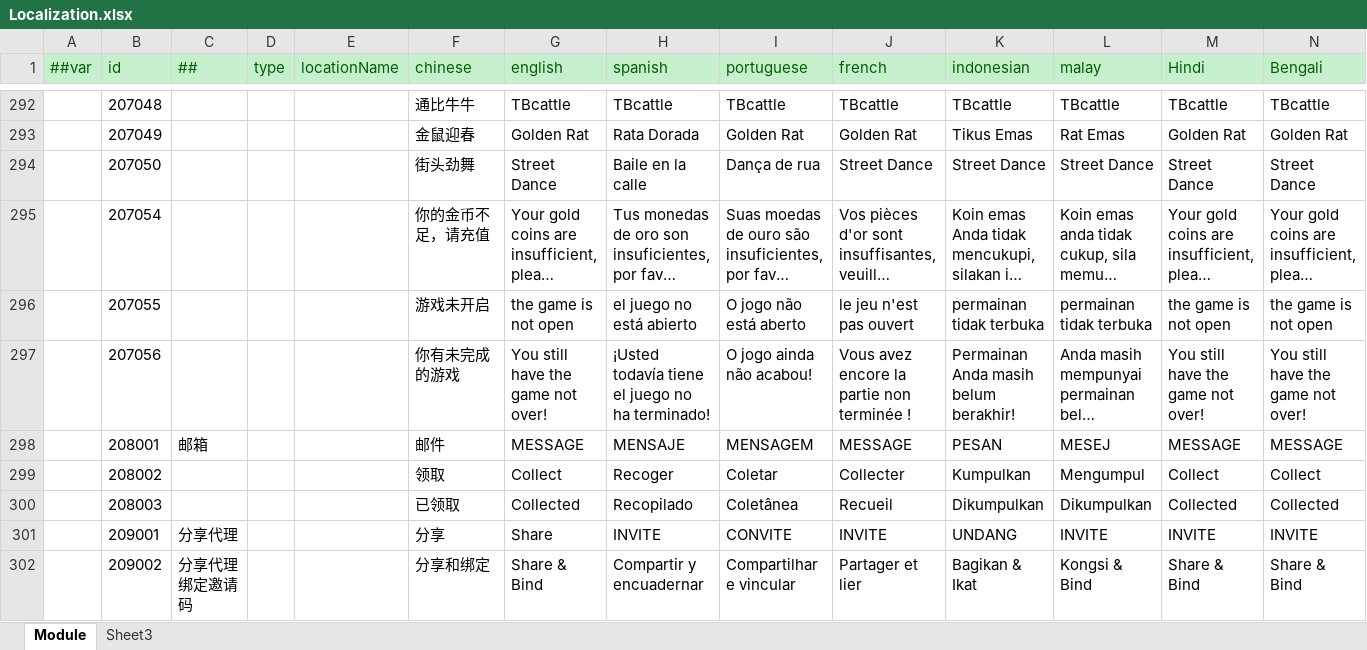
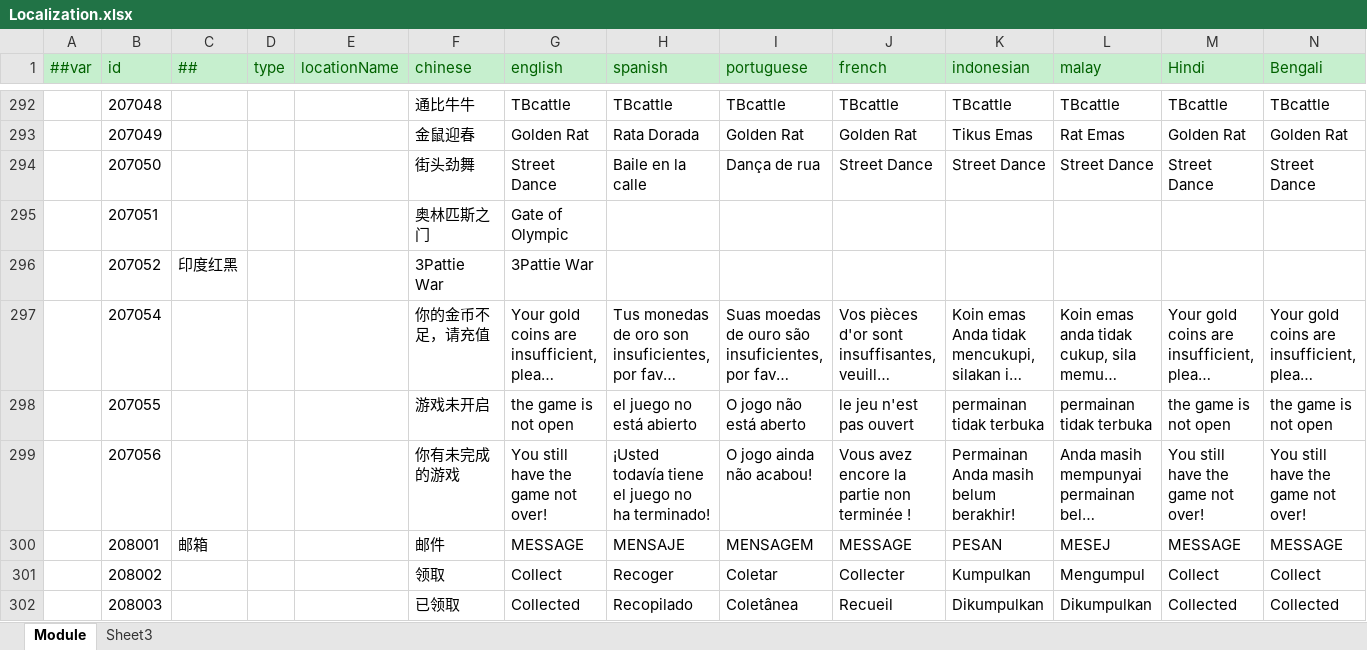
Before and after one commit to lyqilo/ClientConfig, an Excel workbook: LubanConfig/Datas/Localization.xlsx, sheet Module, drawn as a sheet; only a part is shown, gaps mark what is left out; the shorter side is filled out with more unchanged rows; long unchanged cells end in …; values as stored, in another font and other column widths than the file's, no borders; rows hold the shown columns only; the diff names each change by its address in the sheet, - before the commit and + after, or states it on an @@ line.

```diff
--- a/LubanConfig/Datas/Localization.xlsx (sheet Module)
+++ b/LubanConfig/Datas/Localization.xlsx (sheet Module)
+row 295:  | 207051 |  |  |  | 奥林匹斯之门 | Gate of Olympic
+row 296:  | 207052 | 印度红黑 |  |  | 3Pattie War | 3Pattie War
```
Also changed, not shown: 2 other files.
